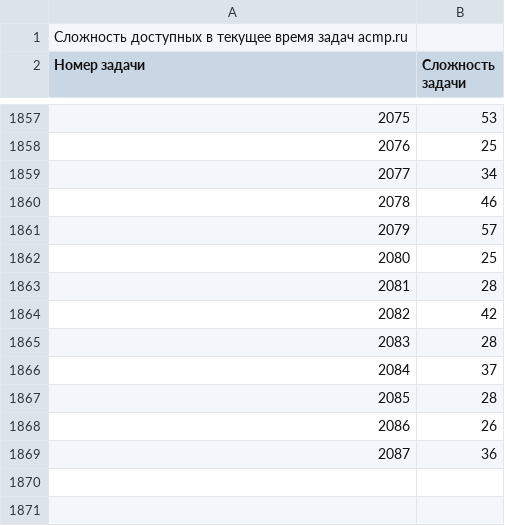
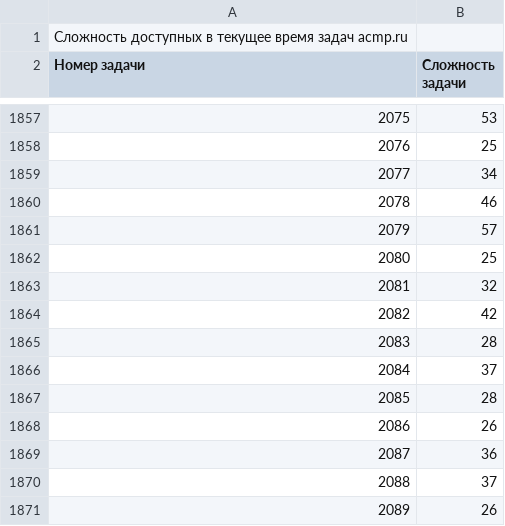
Before and after one commit to BorisMenshikov/acmp-problem-complexity-data, a CSV file: acmp-problem-complexity-current.csv, drawn as a sheet; only a part is shown, gaps mark what is left out.

```diff
--- a/acmp-problem-complexity-current.csv
+++ b/acmp-problem-complexity-current.csv
@@ -1862,3 +1862,3 @@
 2080;25
-2081;28
+2081;32
 2082;42
@@ -1869 +1869,3 @@
 2087;36
+2088;37
+2089;26
```
Also changed, not shown: acmp-problem-info-current.csv, 1 other file.
